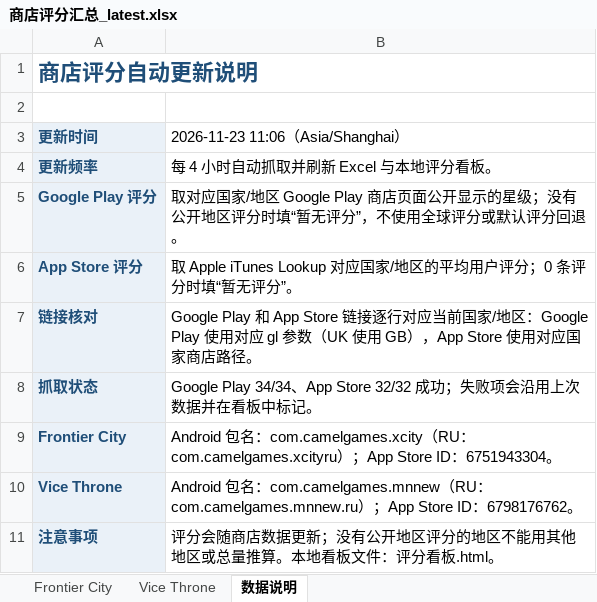
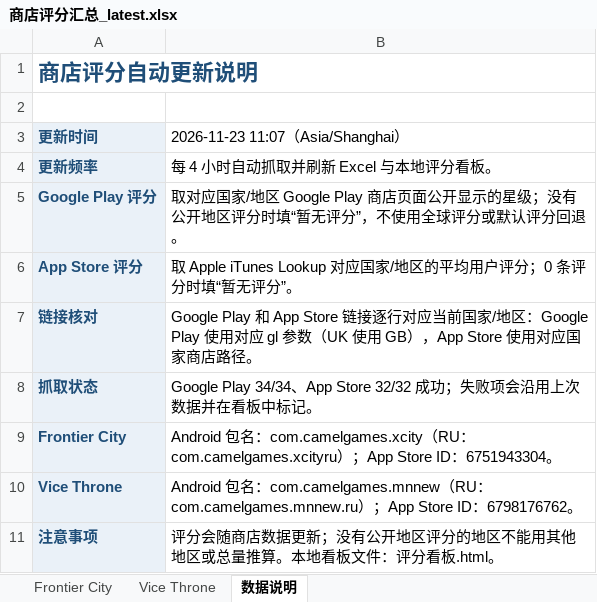
Before and after one commit to lixiangmei2021-alt/store-ratings-dashboard, an Excel workbook: 商店评分汇总_latest.xlsx, sheet 数据说明, drawn as a sheet; values as stored, in another font and other column widths than the file's, no borders; the diff names each change by its address in the sheet, - before the commit and + after, or states it on an @@ line.

```diff
--- a/商店评分汇总_latest.xlsx (sheet 数据说明)
+++ b/商店评分汇总_latest.xlsx (sheet 数据说明)
-B3: 2026-11-23 11:06（Asia/Shanghai）
+B3: 2026-11-23 11:07（Asia/Shanghai）
```
Also changed, not shown: sheet Vice Throne, sheet Frontier City, 3 other files.
